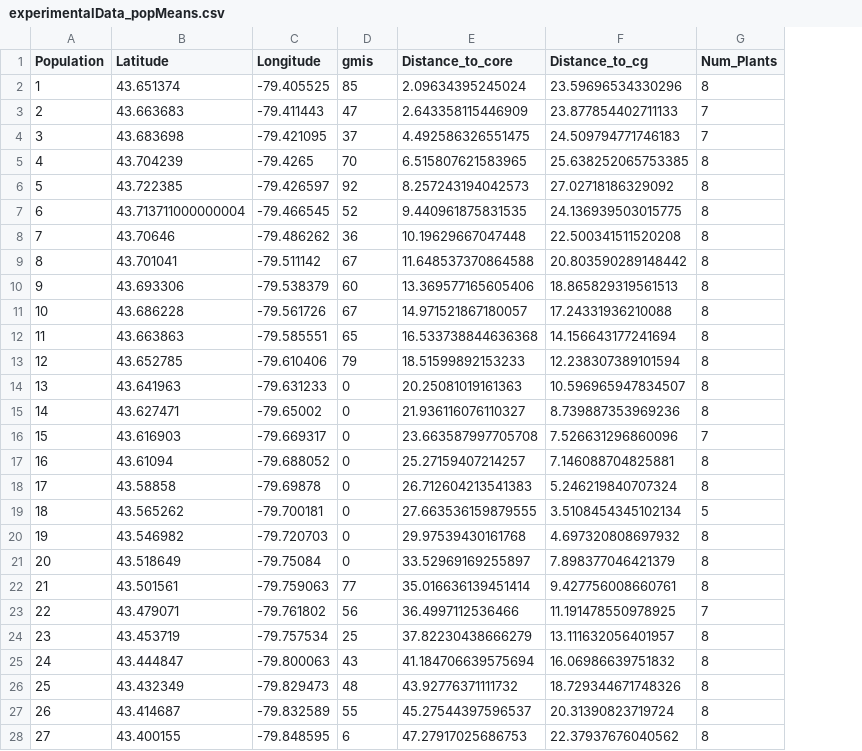
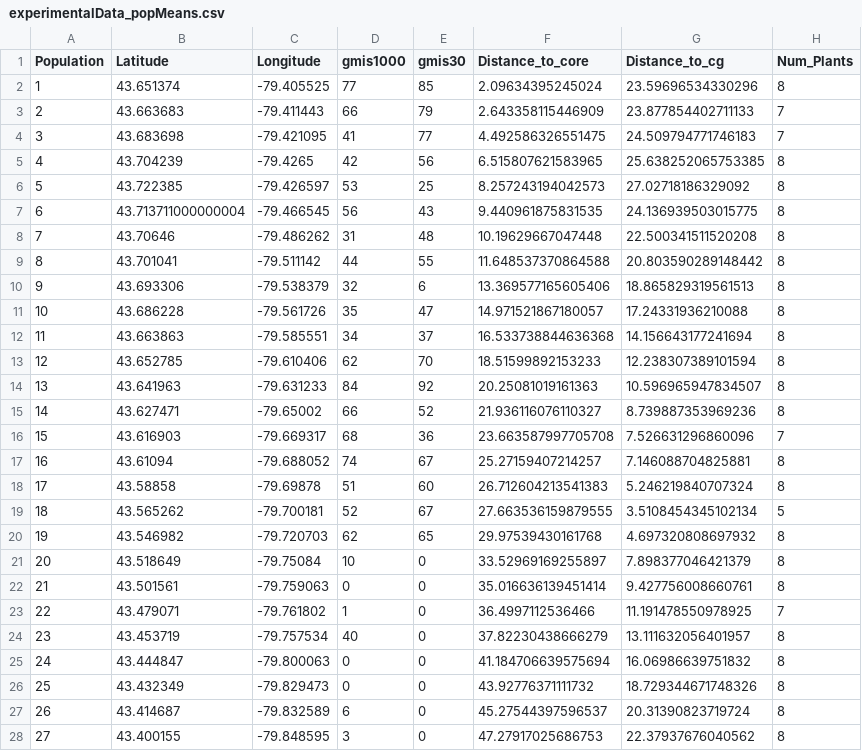
Before and after one commit to James-S-Santangelo/SIC, a CSV file: data-clean/experimentalData_popMeans.csv, drawn as a sheet; only a part is shown; addresses are those after the commit; the diff names each change by its address in the sheet, - before the commit and + after, or states it on an @@ line.

```diff
--- a/data-clean/experimentalData_popMeans.csv
+++ b/data-clean/experimentalData_popMeans.csv
+column D (gmis1000), rows 2-28: 77 | 66 | 41 | 42 | 53 | 56 | 31 | 44 | 32 | 35 | 34 | 62 | 84 | 66 | 68 | 74 | 51 | 52 | 62 | 10 | 0 | 1 | 40 | 0 | 0 | 6 | 3
-E1: gmis
+E1: gmis30
-E3 (gmis30): 47
+E3 (gmis30): 79
-E4 (gmis30): 37
+E4 (gmis30): 77
-E5 (gmis30): 70
+E5 (gmis30): 56
-E6 (gmis30): 92
+E6 (gmis30): 25
-E7 (gmis30): 52
+E7 (gmis30): 43
-E8 (gmis30): 36
+E8 (gmis30): 48
-E9 (gmis30): 67
+E9 (gmis30): 55
-E10 (gmis30): 60
+E10 (gmis30): 6
-E11 (gmis30): 67
+E11 (gmis30): 47
-E12 (gmis30): 65
+E12 (gmis30): 37
-E13 (gmis30): 79
+E13 (gmis30): 70
-E14 (gmis30): 0
+E14 (gmis30): 92
-E15 (gmis30): 0
+E15 (gmis30): 52
-E16 (gmis30): 0
+E16 (gmis30): 36
-E17 (gmis30): 0
+E17 (gmis30): 67
-E18 (gmis30): 0
+E18 (gmis30): 60
-E19 (gmis30): 0
+E19 (gmis30): 67
-E20 (gmis30): 0
+E20 (gmis30): 65
-E22 (gmis30): 77
+E22 (gmis30): 0
-E23 (gmis30): 56
+E23 (gmis30): 0
-E24 (gmis30): 25
+E24 (gmis30): 0
-E25 (gmis30): 43
+E25 (gmis30): 0
-E26 (gmis30): 48
+E26 (gmis30): 0
-E27 (gmis30): 55
+E27 (gmis30): 0
-E28 (gmis30): 6
+E28 (gmis30): 0
```
Also changed, not shown: data-clean/experimentalData_familyMeans.csv, data-clean/experimentalData_individualPlants.csv, 5 other files.
